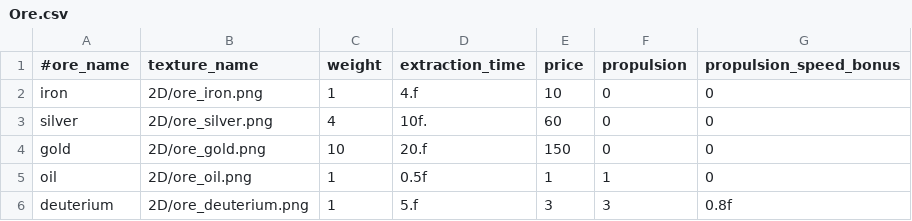
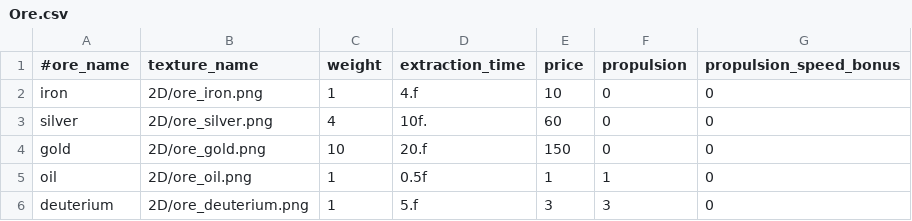
Before and after one commit to StarfighterDevTeam/StarFighter, a CSV file: Unstable/StarFighter/StarFighter/Assets/Scripts/Generated/Ore.csv, drawn as a sheet.

```diff
--- a/Unstable/StarFighter/StarFighter/Assets/Scripts/Generated/Ore.csv
+++ b/Unstable/StarFighter/StarFighter/Assets/Scripts/Generated/Ore.csv
@@ -5,2 +5,2 @@ gold,2D/ore_gold.png,10,20.f,150,0,0
 oil,2D/ore_oil.png,1,0.5f,1,1,0
-deuterium,2D/ore_deuterium.png,1,5.f,3,3,0.8f
+deuterium,2D/ore_deuterium.png,1,5.f,3,3,0
```
Also changed, not shown: 11 other files.
